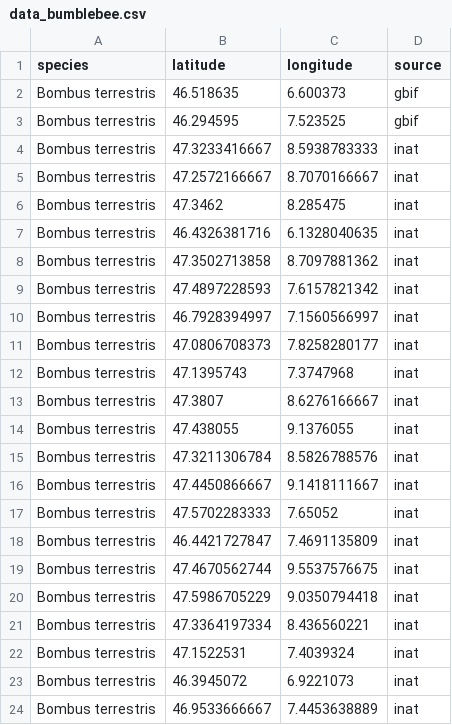
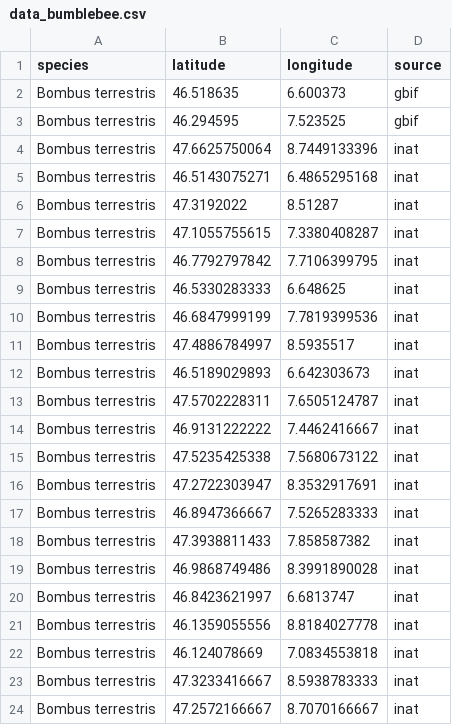
Before and after one commit to Nina-Seidel/BDA_Project, a CSV file: data/data_bumblebee.csv, drawn as a sheet; only a part is shown; the shorter side is filled out with more unchanged rows.

```diff
--- a/data/data_bumblebee.csv
+++ b/data/data_bumblebee.csv
@@ -3,2 +3,21 @@
 "Bombus terrestris",46.294595,7.523525,"gbif"
+"Bombus terrestris",47.6625750064,8.7449133396,"inat"
+"Bombus terrestris",46.5143075271,6.4865295168,"inat"
+"Bombus terrestris",47.3192022,8.51287,"inat"
+"Bombus terrestris",47.1055755615,7.3380408287,"inat"
+"Bombus terrestris",46.7792797842,7.7106399795,"inat"
+"Bombus terrestris",46.5330283333,6.648625,"inat"
+"Bombus terrestris",46.6847999199,7.7819399536,"inat"
+"Bombus terrestris",47.4886784997,8.5935517,"inat"
+"Bombus terrestris",46.5189029893,6.642303673,"inat"
+"Bombus terrestris",47.5702228311,7.6505124787,"inat"
+"Bombus terrestris",46.9131222222,7.4462416667,"inat"
+"Bombus terrestris",47.5235425338,7.5680673122,"inat"
+"Bombus terrestris",47.2722303947,8.3532917691,"inat"
+"Bombus terrestris",46.8947366667,7.5265283333,"inat"
+"Bombus terrestris",47.3938811433,7.858587382,"inat"
+"Bombus terrestris",46.9868749486,8.3991890028,"inat"
+"Bombus terrestris",46.8423621997,6.6813747,"inat"
+"Bombus terrestris",46.1359055556,8.8184027778,"inat"
+"Bombus terrestris",46.124078669,7.0834553818,"inat"
 "Bombus terrestris",47.3233416667,8.5938783333,"inat"
```
Also changed, not shown: data/data_orchid.csv, data/matrix_full.csv, 4 other files.
